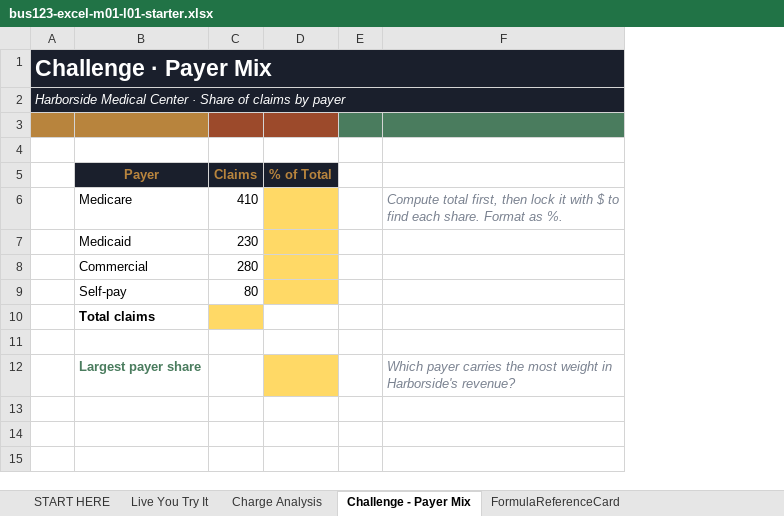
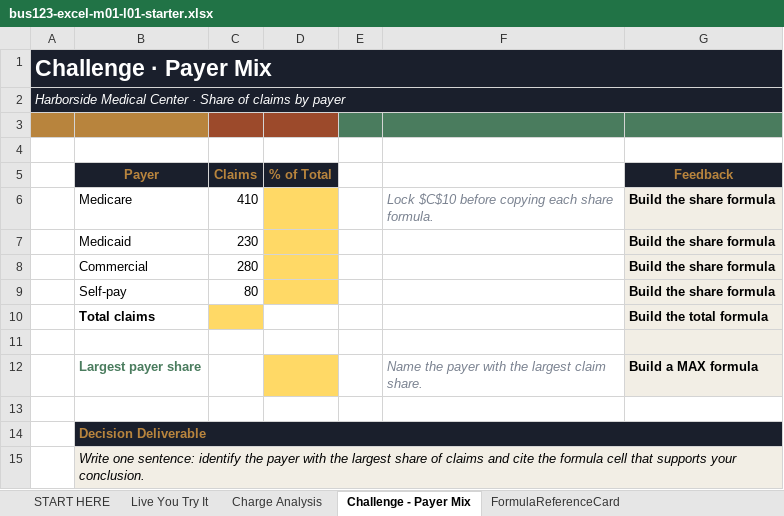
Before and after one commit to bevitts-design/BUS123-Solving-Business-Problems-with-Technology, an Excel workbook: EXCEL/M01/bus123-excel-m01-l01-starter.xlsx, sheet Challenge - Payer Mix, drawn as a sheet; values as stored, in another font and other column widths than the file's, no borders; conditional formats not drawn; removed rows and columns are numbered as before the commit, all else as after; the diff names each change by its address in the sheet, - before the commit and + after, or states it on an @@ line.

```diff
--- a/EXCEL/M01/bus123-excel-m01-l01-starter.xlsx (sheet Challenge - Payer Mix)
+++ b/EXCEL/M01/bus123-excel-m01-l01-starter.xlsx (sheet Challenge - Payer Mix)
-column F, rows 6-12: Compute total first, then lock it with $ to find each share. Format as %. |  |  |  |  |  | Which payer carries the most weight in Harborside's revenue?
+column F, rows 6-12: Lock $C$10 before copying each share formula. |  |  |  |  |  | Name the payer with the largest claim share.
+column G (Feedback), rows 6-12: Build the share formula | Build the share formula | Build the share formula | Build the share formula | Build the total formula |  | Build a MAX formula
+row 13: (empty)
+row 14:  | Decision Deliverable
+row 15:  | Write one sentence: identify the payer with the largest share of claims and cite the formula cell that supports your conclusion.
```
Also changed, not shown: sheet Charge Analysis, sheet Live You Try It, sheet START HERE, sheet FormulaReferenceCard, MATH/M08/bus123-math-m08-l01-starter.xlsx, 11 other files.
